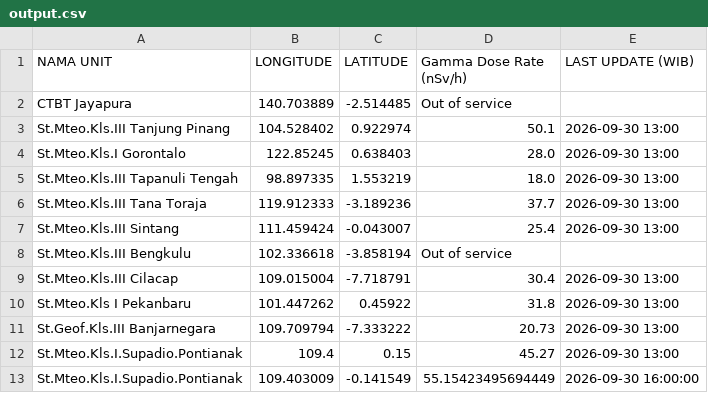
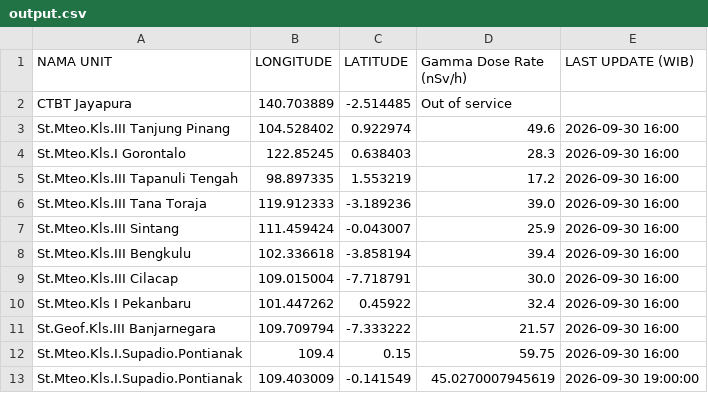
Before and after one commit to kfkndkkn/rdms, a CSV file: output.csv, drawn as a sheet.

Commit message:
Auto update 2026-09-30 19:34:27

```diff
--- a/output.csv
+++ b/output.csv
@@ -2,12 +2,12 @@ NAMA UNIT,LONGITUDE,LATITUDE,Gamma Dose Rate (nSv/h),LAST UPDATE (WIB)
 CTBT Jayapura,140.703889,-2.514485,Out of service,
-St.Mteo.Kls.III Tanjung Pinang,104.528402,0.922974,50.1,2026-09-30 13:00
-St.Mteo.Kls.I Gorontalo,122.85245,0.638403,28.0,2026-09-30 13:00
-St.Mteo.Kls.III Tapanuli Tengah,98.897335,1.553219,18.0,2026-09-30 13:00
-St.Mteo.Kls.III Tana Toraja,119.912333,-3.189236,37.7,2026-09-30 13:00
-St.Mteo.Kls.III Sintang,111.459424,-0.043007,25.4,2026-09-30 13:00
-St.Mteo.Kls.III Bengkulu,102.336618,-3.858194,Out of service,
-St.Mteo.Kls.III Cilacap,109.015004,-7.718791,30.4,2026-09-30 13:00
-St.Mteo.Kls I Pekanbaru,101.447262,0.45922,31.8,2026-09-30 13:00
-St.Geof.Kls.III Banjarnegara,109.709794,-7.333222,20.73,2026-09-30 13:00
-St.Mteo.Kls.I.Supadio.Pontianak,109.4,0.15,45.27,2026-09-30 13:00
-St.Mteo.Kls.I.Supadio.Pontianak,109.403009,-0.141549,55.15423495694449,2026-09-30 16:00:00
+St.Mteo.Kls.III Tanjung Pinang,104.528402,0.922974,49.6,2026-09-30 16:00
+St.Mteo.Kls.I Gorontalo,122.85245,0.638403,28.3,2026-09-30 16:00
+St.Mteo.Kls.III Tapanuli Tengah,98.897335,1.553219,17.2,2026-09-30 16:00
+St.Mteo.Kls.III Tana Toraja,119.912333,-3.189236,39.0,2026-09-30 16:00
+St.Mteo.Kls.III Sintang,111.459424,-0.043007,25.9,2026-09-30 16:00
+St.Mteo.Kls.III Bengkulu,102.336618,-3.858194,39.4,2026-09-30 16:00
+St.Mteo.Kls.III Cilacap,109.015004,-7.718791,30.0,2026-09-30 16:00
+St.Mteo.Kls I Pekanbaru,101.447262,0.45922,32.4,2026-09-30 16:00
+St.Geof.Kls.III Banjarnegara,109.709794,-7.333222,21.57,2026-09-30 16:00
+St.Mteo.Kls.I.Supadio.Pontianak,109.4,0.15,59.75,2026-09-30 16:00
+St.Mteo.Kls.I.Supadio.Pontianak,109.403009,-0.141549,45.0270007945619,2026-09-30 19:00:00
```
